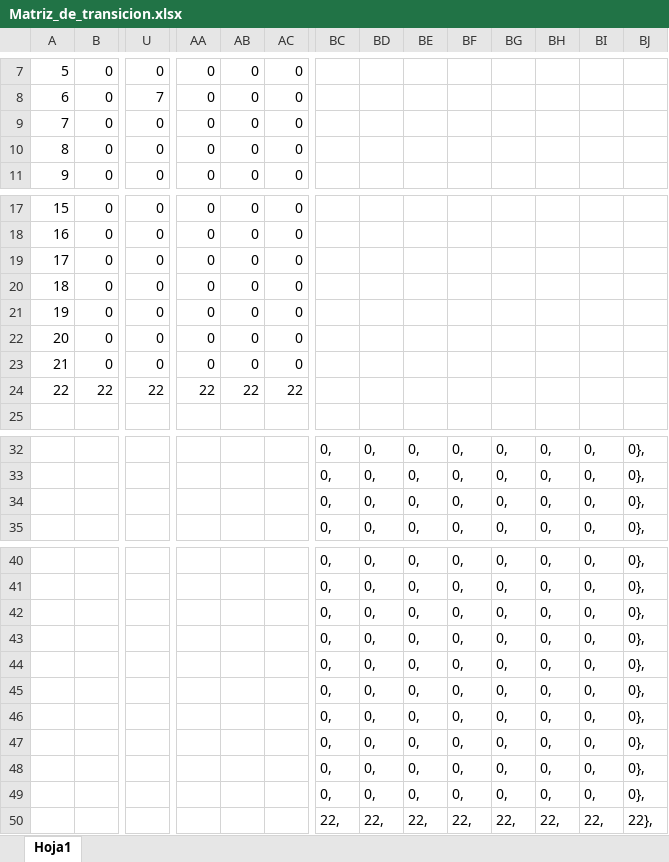
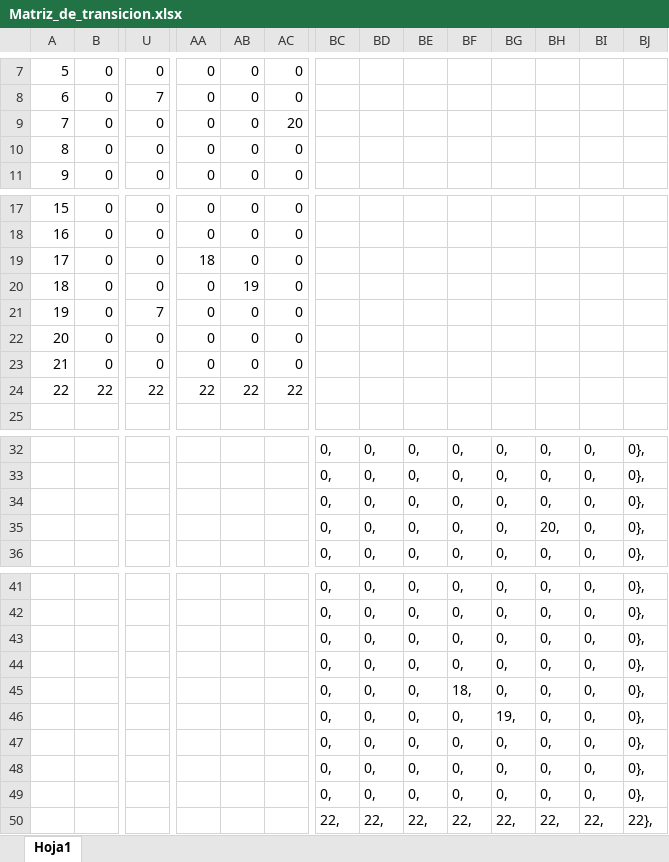
Before and after one commit to IssaAC00/Compiladores, an Excel workbook: Automata/Matriz_de_transicion.xlsx, sheet Hoja1, drawn as a sheet; only a part is shown, gaps mark what is left out; values as stored, in another font and other column widths than the file's, no borders; removed rows and columns are numbered as before the commit, all else as after; rows hold the shown columns only; the diff names each change by its address in the sheet, - before the commit and + after, or states it on an @@ line.

```diff
--- a/Automata/Matriz_de_transicion.xlsx (sheet Hoja1)
+++ b/Automata/Matriz_de_transicion.xlsx (sheet Hoja1)
-AC9: 0
+AC9: 20
-AA19: 0
+AA19: 18
-AB20: 0
+AB20: 19
-U21: 0
+U21: 7
+row 35:  |  |  |  |  |  | 0, | 0, | 0, | 0, | 0, | 20, | 0, | 0},
-BF45: 0,
+BF45: 18,
-BG46: 0,
+BG46: 19,
-row 46:  |  |  |  |  |  | 0, | 0, | 0, | 0, | 0, | 0, | 0, | 0},
-row 47:  |  |  |  |  |  | 0, | 0, | 0, | 0, | 0, | 0, | 0, | 0},
+row 47:  |  |  |  |  |  | 0, | 0, | 0, | 0, | 0, | 0, | 0, | 0},
```
Also changed, not shown: formulas that keep their value, 3 other files.
